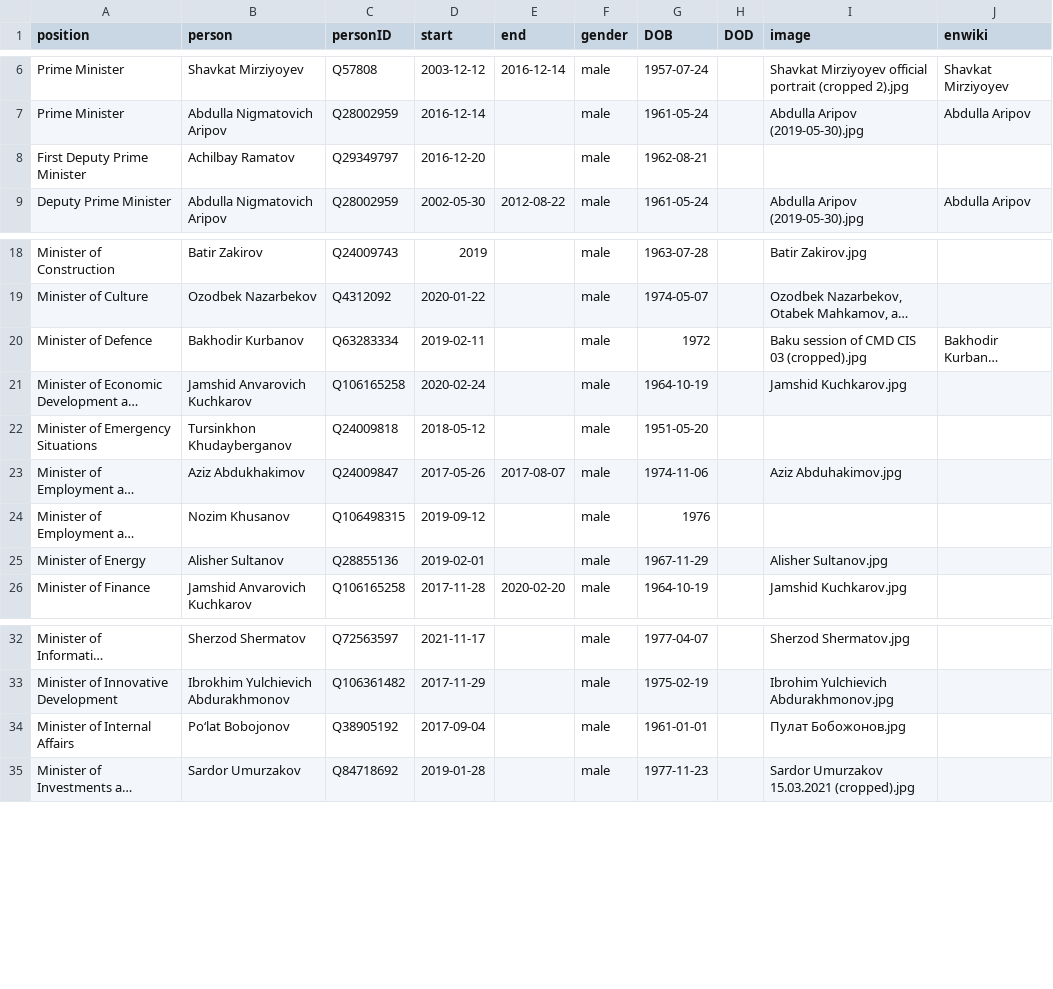
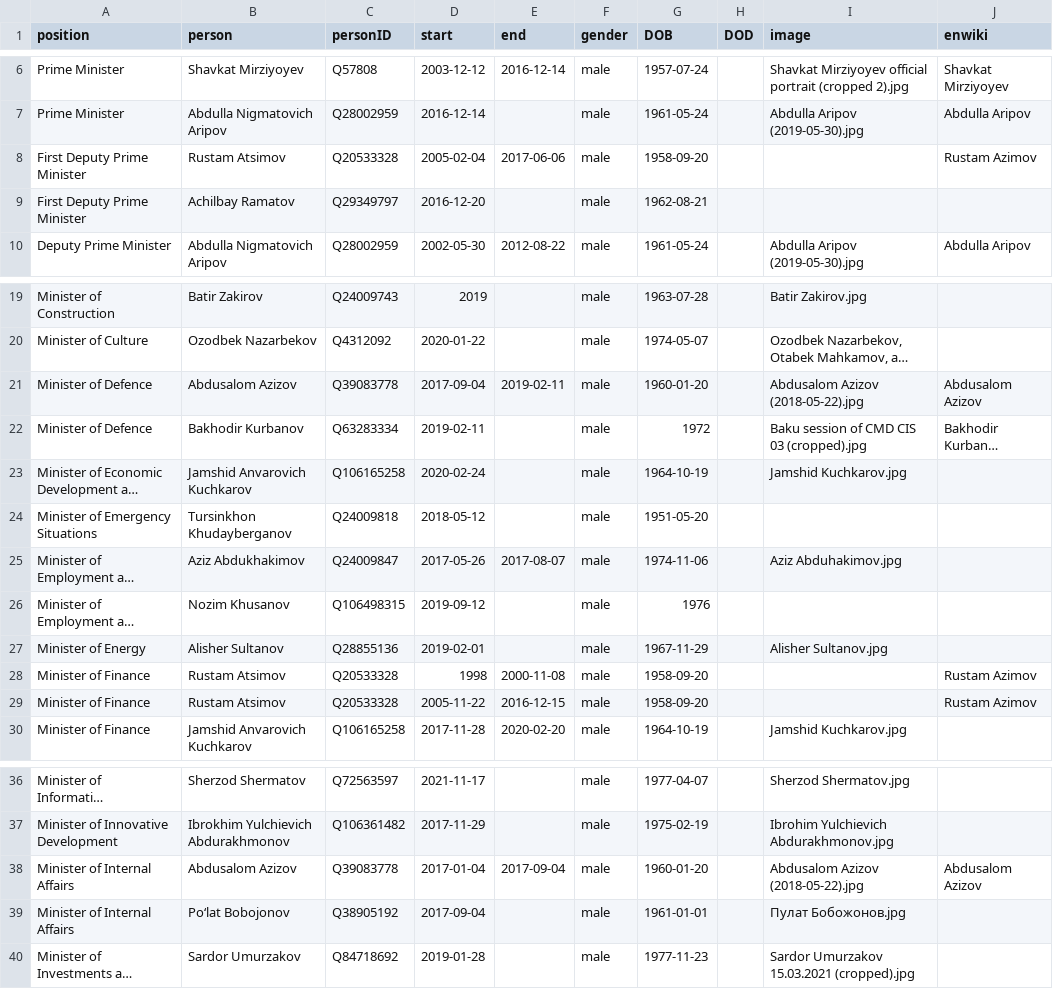
Before and after one commit to every-politician-scrapers/uzbekistan-ministers, a CSV file: html/holders21.csv, drawn as a sheet; only a part is shown, gaps mark what is left out; long unchanged cells end in …; the diff names each change by its address in the sheet, - before the commit and + after, or states it on an @@ line.

Commit message:
PCB update

```diff
--- a/html/holders21.csv
+++ b/html/holders21.csv
+row 8: First Deputy Prime Minister | Rustam Atsimov | Q20533328 | 2005-02-04 | 2017-06-06 | male | 1958-09-20 |  |  | Rustam Azimov
+row 21: Minister of Defence | Abdusalom Azizov | Q39083778 | 2017-09-04 | 2019-02-11 | male | 1960-01-20 |  | Abdusalom Azizov (2018-05-22).jpg | Abdusalom Azizov
+row 28: Minister of Finance | Rustam Atsimov | Q20533328 | 1998 | 2000-11-08 | male | 1958-09-20 |  |  | Rustam Azimov
+row 29: Minister of Finance | Rustam Atsimov | Q20533328 | 2005-11-22 | 2016-12-15 | male | 1958-09-20 |  |  | Rustam Azimov
+row 38: Minister of Internal Affairs | Abdusalom Azizov | Q39083778 | 2017-01-04 | 2017-09-04 | male | 1960-01-20 |  | Abdusalom Azizov (2018-05-22).jpg | Abdusalom Azizov
```
